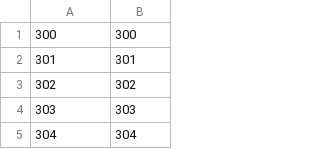
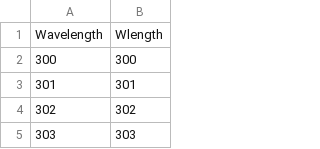
Before and after one commit to RCDAVIES/Activity-A1-Power-conv-from-EQE, a CSV file: Interpolated datapoints.csv, drawn as a sheet; only a part is shown; the shorter side is filled out with more unchanged rows; the diff names each change by its address in the sheet, - before the commit and + after, or states it on an @@ line.

Commit message:
Update Interpolated datapoints.csv

```diff
--- a/Interpolated datapoints.csv
+++ b/Interpolated datapoints.csv
+row 1: Wavelength | Wlength
```
